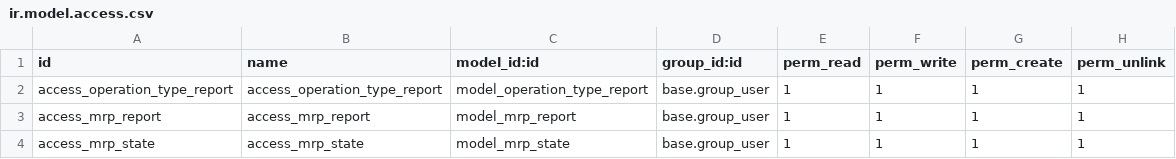
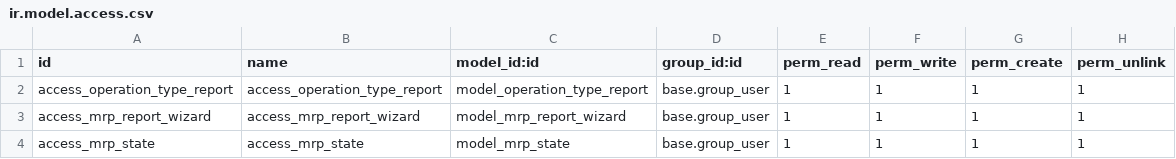
Before and after one commit to ensigncode/collaborate-v15, a CSV file: mrp_report_prime/security/ir.model.access.csv, drawn as a sheet.

Commit message:
[ADD] MRP REPORT MODULES

```diff
--- a/mrp_report_prime/security/ir.model.access.csv
+++ b/mrp_report_prime/security/ir.model.access.csv
@@ -2,3 +2,3 @@ id,name,model_id:id,group_id:id,perm_read,perm_write,perm_create,perm_unlink
 access_operation_type_report,access_operation_type_report,model_operation_type_report,base.group_user,1,1,1,1
-access_mrp_report,access_mrp_report,model_mrp_report,base.group_user,1,1,1,1
+access_mrp_report_wizard,access_mrp_report_wizard,model_mrp_report_wizard,base.group_user,1,1,1,1
 access_mrp_state,access_mrp_state,model_mrp_state,base.group_user,1,1,1,1
```
Also changed, not shown: 10 other files.
